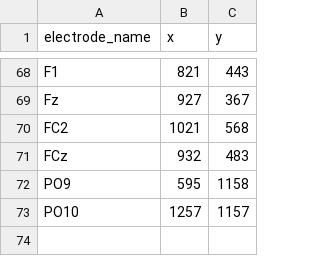
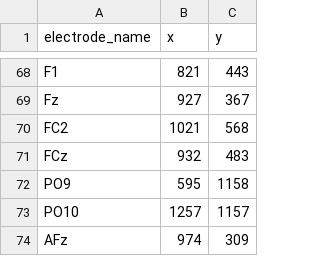
Before and after one commit to idossha/TI-Toolbox, a CSV file: resources/amv/10-10.csv, drawn as a sheet; only a part is shown, gaps mark what is left out; the diff names each change by its address in the sheet, - before the commit and + after, or states it on an @@ line.

Commit message:
fix(caps): ex-search maps draw the winning montage even when it uses AFz, Iz, I1, I2 or E256
The 2-D templates on GSN-256.png lacked AFz (10-10.csv) and E256 (GSN-256.csv), and
plot_montage_score_map / plot_electrode_score_heatmap skipped every montage with a label
the template does not draw, so the "best" ring could sit on the runner-up. Dataset 000
sub-101/ex-search/20260919_160209 (AFz in 384 of 480 rows, all top five) was titled
"Top 96" with no AFz montage drawn.

- 10-10.csv gains AFz at the pixel of GSN E020 (EGI's 10-10 table, first listing; the
  image labels that circle "20 AFz"). GSN-256.csv gains E256 as the mirror of E229 about
  the template midline (the MNI GSN-256 cap pairs E256 with E229 within 3.5 mm).
- Iz, I1 and I2 are not on the image: the maps now use the template only when it draws
  at least as many montages as the net's own CSV, else the CSV's x/y layout; montages
  neither layout can draw are counted in a warning instead of vanishing.
- montage_visualizer looks nets up with or without ".csv", so a stem-named net such as
  "EEG10-10_Cutini_2011" or "GSN-HydroCel-256" gets its montage image like the file name.

```diff
--- a/resources/amv/10-10.csv
+++ b/resources/amv/10-10.csv
+row 74: AFz | 974 | 309
```
Also changed, not shown: resources/amv/GSN-256.csv, 3 other files.
